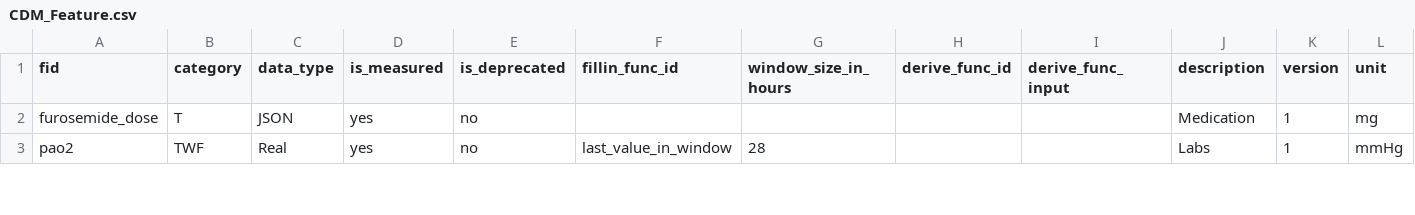
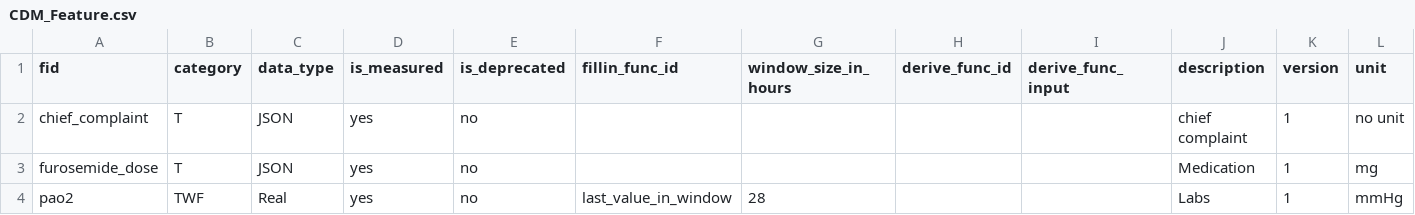
Before and after one commit to cloud-cds/cds-stack, a CSV file: db/dw/CDM_Feature.csv, drawn as a sheet; only a part is shown.

```diff
--- a/db/dw/CDM_Feature.csv
+++ b/db/dw/CDM_Feature.csv
@@ -1,2 +1,3 @@
 fid,category,data_type,is_measured,is_deprecated,fillin_func_id,window_size_in_hours,derive_func_id,derive_func_input,description,version,unit
+chief_complaint,T,JSON,yes,no,,,,,chief complaint,1,no unit
 furosemide_dose,T,JSON,yes,no,,,,,Medication,1,mg
```
Also changed, not shown: etl/clarity2dw/conf/feature_mapping.csv, 1 other file.
